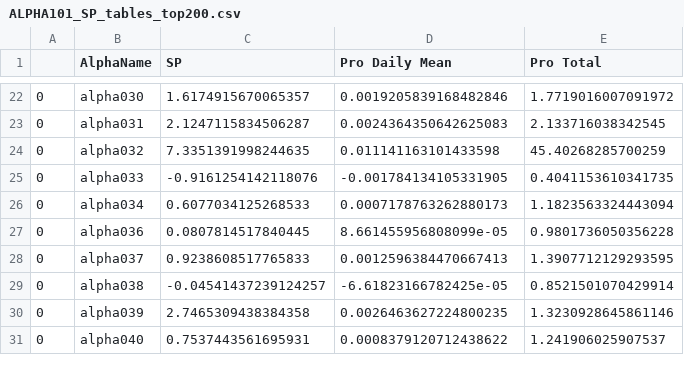
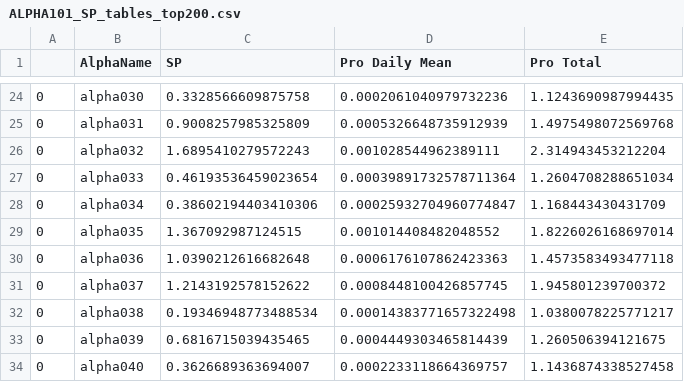
Before and after one commit to LazyPigPig/factor-research, a CSV file: ALPHA101_SP_tables_top200.csv, drawn as a sheet; only a part is shown, gaps mark what is left out; the diff covers the shown part only.

```diff
--- a/ALPHA101_SP_tables_top200.csv
+++ b/ALPHA101_SP_tables_top200.csv
@@ -22,10 +24,11 @@
-0,alpha030,1.6174915670065357,0.0019205839168482846,1.7719016007091972
-0,alpha031,2.1247115834506287,0.0024364350642625083,2.133716038342545
-0,alpha032,7.3351391998244635,0.011141163101433598,45.40268285700259
-0,alpha033,-0.9161254142118076,-0.001784134105331905,0.4041153610341735
-0,alpha034,0.6077034125268533,0.0007178763262880173,1.1823563324443094
-0,alpha036,0.0807814517840445,8.661455956808099e-05,0.9801736050356228
-0,alpha037,0.9238608517765833,0.0012596384470667413,1.3907712129293595
-0,alpha038,-0.04541437239124257,-6.61823166782425e-05,0.8521501070429914
-0,alpha039,2.7465309438384358,0.0026463627224800235,1.3230928645861146
-0,alpha040,0.7537443561695931,0.0008379120712438622,1.241906025907537
+0,alpha030,0.3328566609875758,0.0002061040979732236,1.1243690987994435
+0,alpha031,0.9008257985325809,0.0005326648735912939,1.4975498072569768
+0,alpha032,1.6895410279572243,0.001028544962389111,2.314943453212204
+0,alpha033,0.46193536459023654,0.00039891732578711364,1.2604708288651034
+0,alpha034,0.38602194403410306,0.00025932704960774847,1.168443430431709
+0,alpha035,1.367092987124515,0.001014408482048552,1.8226026168697014
+0,alpha036,1.0390212616682648,0.0006176107862423363,1.4573583493477118
+0,alpha037,1.2143192578152622,0.0008448100426857745,1.945801239700372
+0,alpha038,0.19346948773488534,0.00014383771657322498,1.0380078225771217
+0,alpha039,0.6816715039435465,0.0004449303465814439,1.260506394121675
+0,alpha040,0.3626689363694007,0.0002233118664369757,1.1436874338527458
```
Also changed, not shown: 7 added rows and 129 edited cells elsewhere in this file, ALPHA101_IC_tables_top200.csv, ALPHA191_IC_tables.csv, 17 other files.
